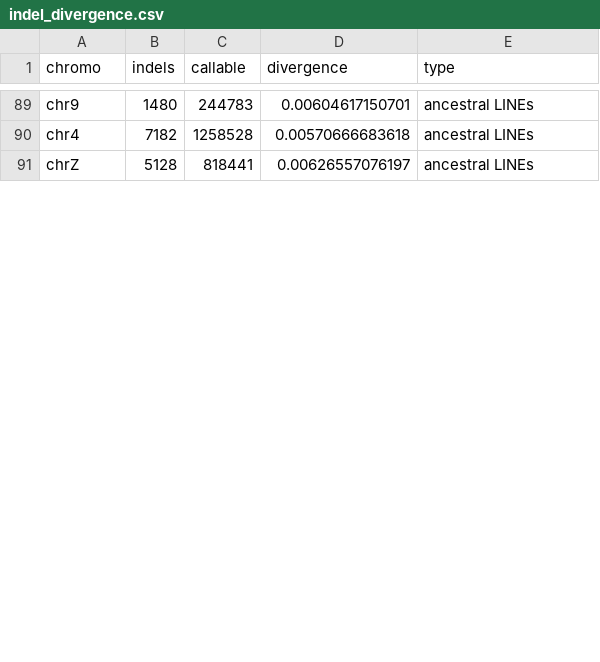
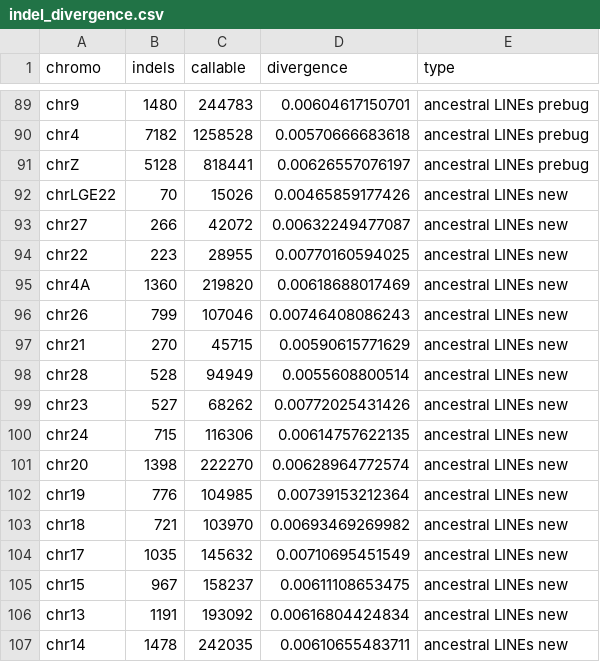
Before and after one commit to henryjuho/parus_indel, a CSV file: summary_analyses/indel_divergence.csv, drawn as a sheet; only a part is shown, gaps mark what is left out; the diff covers the shown part only.

```diff
--- a/summary_analyses/indel_divergence.csv
+++ b/summary_analyses/indel_divergence.csv
@@ -89,3 +89,19 @@
-"chr9",1480,244783,0.00604617150701,"ancestral LINEs"
-"chr4",7182,1258528,0.00570666683618,"ancestral LINEs"
-"chrZ",5128,818441,0.00626557076197,"ancestral LINEs"
+"chr9",1480,244783,0.00604617150701,"ancestral LINEs prebug"
+"chr4",7182,1258528,0.00570666683618,"ancestral LINEs prebug"
+"chrZ",5128,818441,0.00626557076197,"ancestral LINEs prebug"
+"chrLGE22",70,15026,0.00465859177426,"ancestral LINEs new"
+"chr27",266,42072,0.00632249477087,"ancestral LINEs new"
+"chr22",223,28955,0.00770160594025,"ancestral LINEs new"
+"chr4A",1360,219820,0.00618688017469,"ancestral LINEs new"
+"chr26",799,107046,0.00746408086243,"ancestral LINEs new"
+"chr21",270,45715,0.00590615771629,"ancestral LINEs new"
+"chr28",528,94949,0.0055608800514,"ancestral LINEs new"
+"chr23",527,68262,0.00772025431426,"ancestral LINEs new"
+"chr24",715,116306,0.00614757622135,"ancestral LINEs new"
+"chr20",1398,222270,0.00628964772574,"ancestral LINEs new"
+"chr19",776,104985,0.00739153212364,"ancestral LINEs new"
+"chr18",721,103970,0.00693469269982,"ancestral LINEs new"
+"chr17",1035,145632,0.00710695451549,"ancestral LINEs new"
+"chr15",967,158237,0.00611108653475,"ancestral LINEs new"
+"chr13",1191,193092,0.00616804424834,"ancestral LINEs new"
+"chr14",1478,242035,0.00610655483711,"ancestral LINEs new"
```
Also changed, not shown: 15 added rows and 28 edited cells elsewhere in this file, 3 other files.
